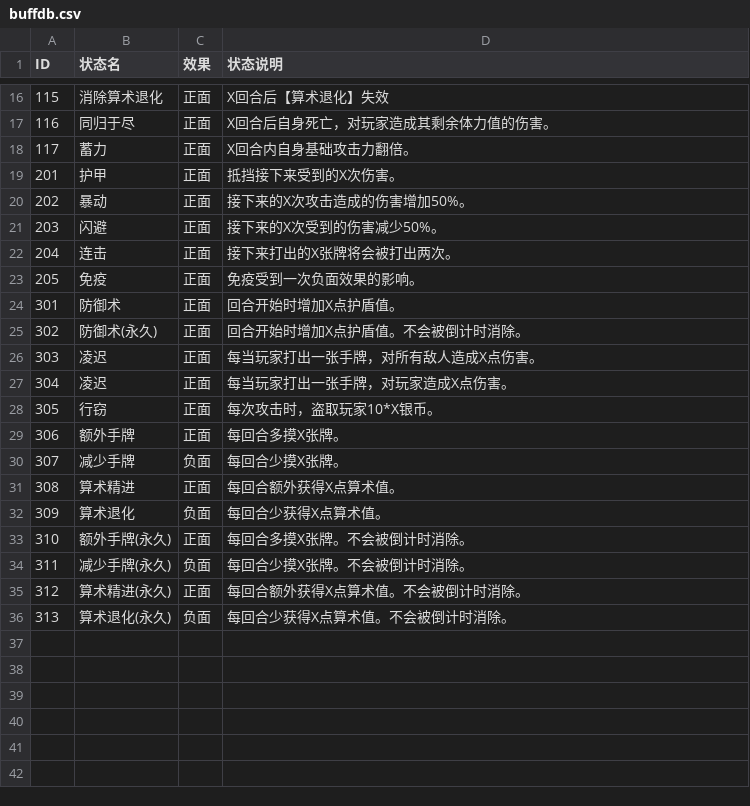
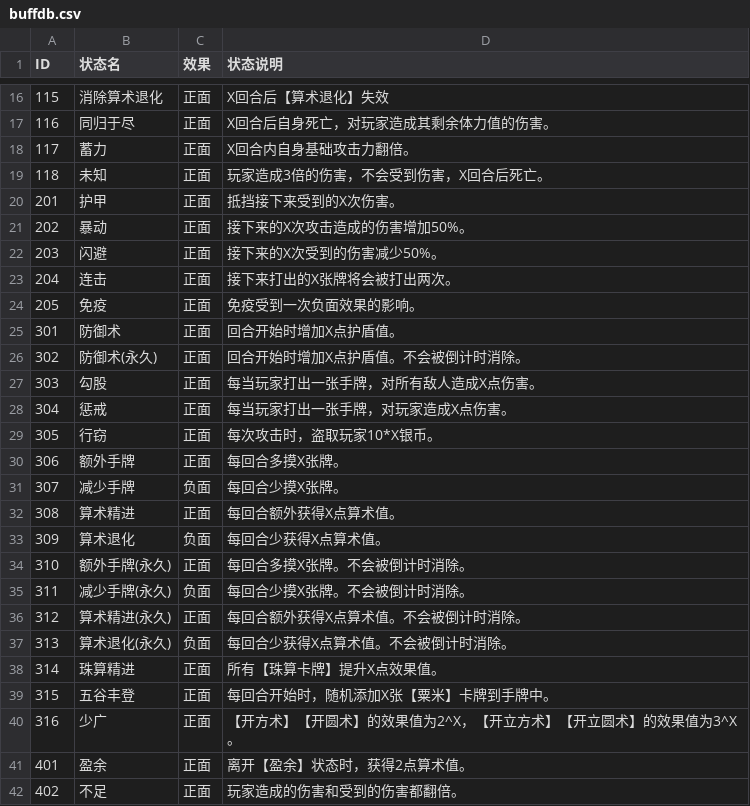
Before and after one commit to 738NGX/SE-LOCM, a CSV file: SE_LOCM/Assets/Database/buffdb.csv, drawn as a sheet; only a part is shown, gaps mark what is left out.

```diff
--- a/SE_LOCM/Assets/Database/buffdb.csv
+++ b/SE_LOCM/Assets/Database/buffdb.csv
@@ -18,2 +18,3 @@
 117,蓄力,正面,X回合内自身基础攻击力翻倍。
+118,未知,正面,玩家造成3倍的伤害，不会受到伤害，X回合后死亡。
 201,护甲,正面,抵挡接下来受到的X次伤害。
@@ -25,4 +26,4 @@
 302,防御术(永久),正面,回合开始时增加X点护盾值。不会被倒计时消除。
-303,凌迟,正面,每当玩家打出一张手牌，对所有敌人造成X点伤害。
-304,凌迟,正面,每当玩家打出一张手牌，对玩家造成X点伤害。
+303,勾股,正面,每当玩家打出一张手牌，对所有敌人造成X点伤害。
+304,惩戒,正面,每当玩家打出一张手牌，对玩家造成X点伤害。
 305,行窃,正面,每次攻击时，盗取玩家10*X银币。
@@ -36 +37,6 @@
 313,算术退化(永久),负面,每回合少获得X点算术值。不会被倒计时消除。
+314,珠算精进,正面,所有【珠算卡牌】提升X点效果值。
+315,五谷丰登,正面,每回合开始时，随机添加X张【粟米】卡牌到手牌中。
+316,少广,正面,【开方术】【开圆术】的效果值为2^X，【开立方术】【开立圆术】的效果值为3^X。
+401,盈余,正面,离开【盈余】状态时，获得2点算术值。
+402,不足,正面,玩家造成的伤害和受到的伤害都翻倍。
```
Also changed, not shown: 13 other files.
